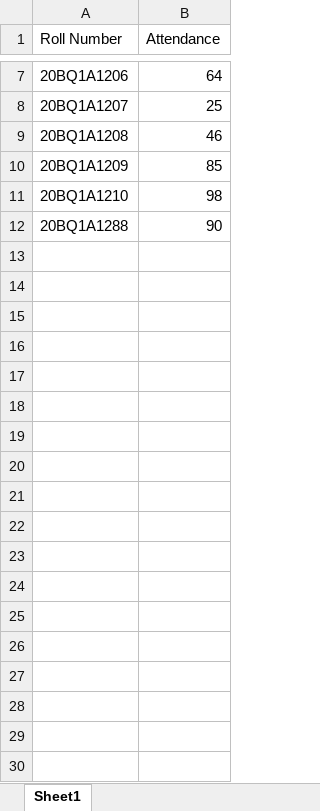
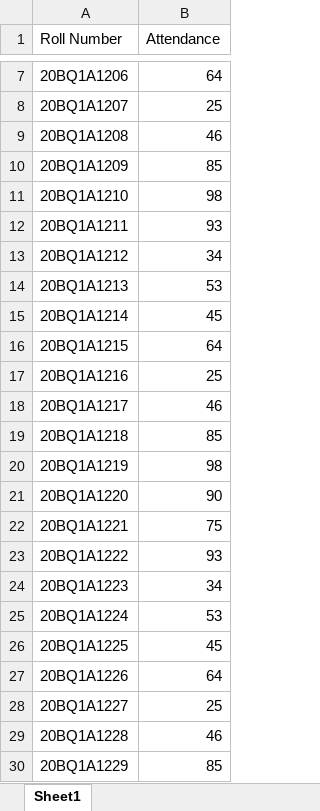
Before and after one commit to MeghanaNamburu/Results-Chatbot, an Excel workbook: attendance.xlsx, sheet Sheet1, drawn as a sheet; only a part is shown, gaps mark what is left out; values as stored, in another font and other column widths than the file's, no borders; addresses are those after the commit; the diff covers the shown part only; the diff names each change by its address in the sheet, - before the commit and + after, or states it on an @@ line.

```diff
--- a/attendance.xlsx (sheet Sheet1)
+++ b/attendance.xlsx (sheet Sheet1)
+row 12: 20BQ1A1211 | 93
+row 13: 20BQ1A1212 | 34
+row 14: 20BQ1A1213 | 53
+row 15: 20BQ1A1214 | 45
+row 16: 20BQ1A1215 | 64
+row 17: 20BQ1A1216 | 25
+row 18: 20BQ1A1217 | 46
+row 19: 20BQ1A1218 | 85
+row 20: 20BQ1A1219 | 98
-A21 (Roll Number): 20BQ1A1288
+A21 (Roll Number): 20BQ1A1220
+row 22: 20BQ1A1221 | 75
+row 23: 20BQ1A1222 | 93
+row 24: 20BQ1A1223 | 34
+row 25: 20BQ1A1224 | 53
+row 26: 20BQ1A1225 | 45
+row 27: 20BQ1A1226 | 64
+row 28: 20BQ1A1227 | 25
+row 29: 20BQ1A1228 | 46
+row 30: 20BQ1A1229 | 85
```
Also changed, not shown: 31 added rows elsewhere in this sheet, results.xlsx.
